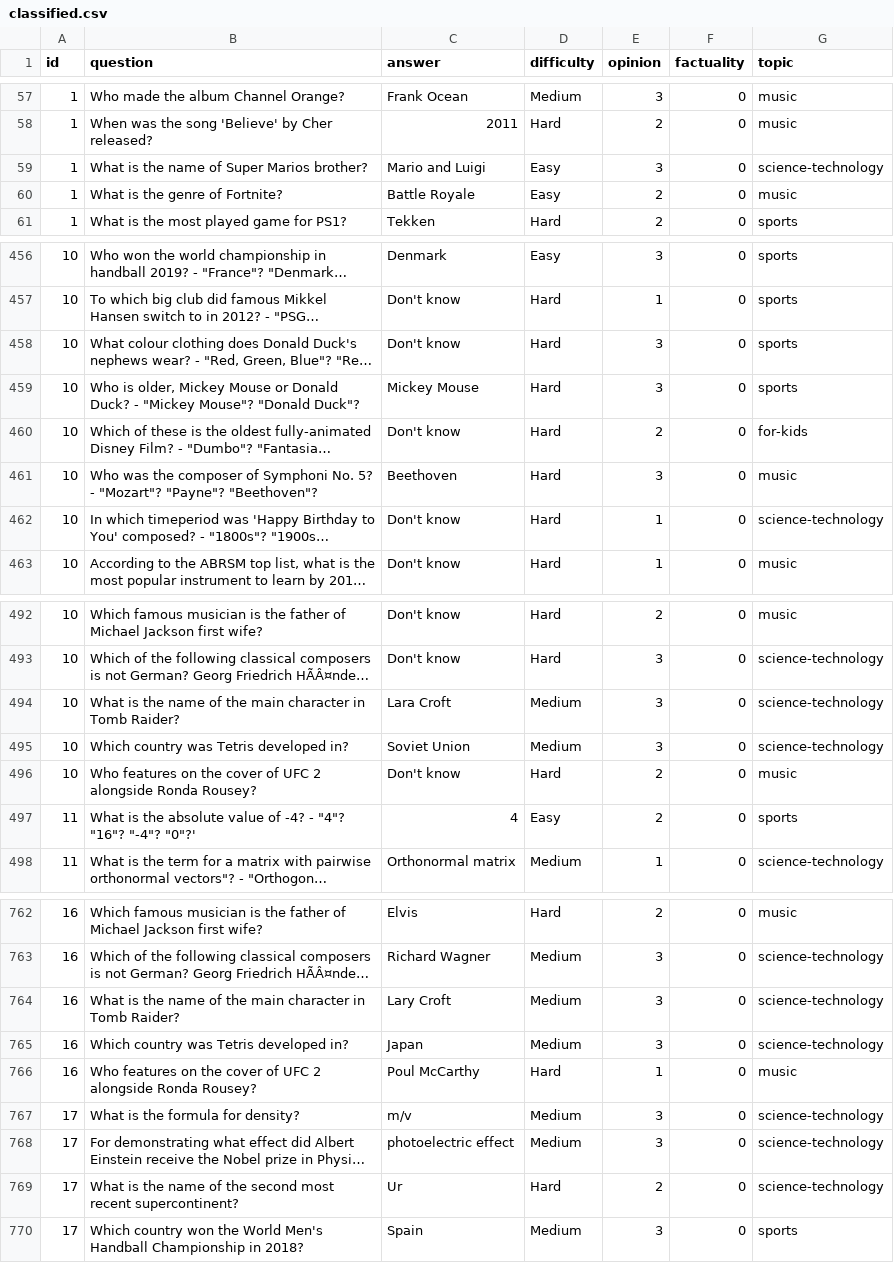
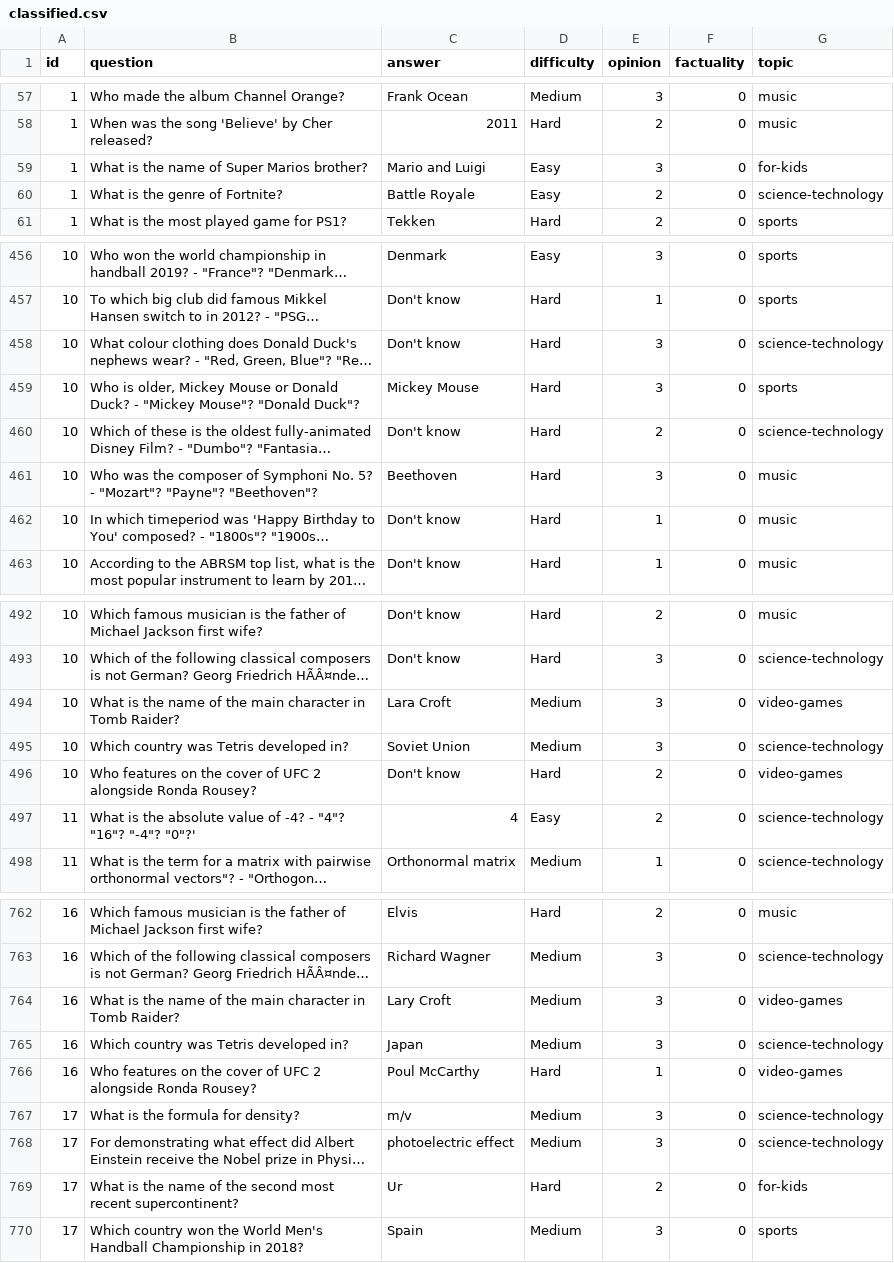
Before and after one commit to silvanadrian/quizmaster, a CSV file: data/classified.csv, drawn as a sheet; only a part is shown, gaps mark what is left out; long unchanged cells end in …; the diff covers the shown part only; the diff names each change by its address in the sheet, - before the commit and + after, or states it on an @@ line.

```diff
--- a/data/classified.csv
+++ b/data/classified.csv
-G59 (topic): science-technology
+G59 (topic): for-kids
-G60 (topic): music
+G60 (topic): science-technology
-G458 (topic): sports
+G458 (topic): science-technology
-G460 (topic): for-kids
+G460 (topic): science-technology
-G462 (topic): science-technology
+G462 (topic): music
-G494 (topic): science-technology
+G494 (topic): video-games
-G496 (topic): music
+G496 (topic): video-games
-G497 (topic): sports
+G497 (topic): science-technology
-G764 (topic): science-technology
+G764 (topic): video-games
-G766 (topic): music
+G766 (topic): video-games
-G769 (topic): science-technology
+G769 (topic): for-kids
```
Also changed, not shown: 79 edited cells elsewhere in this file, 2 other files.
